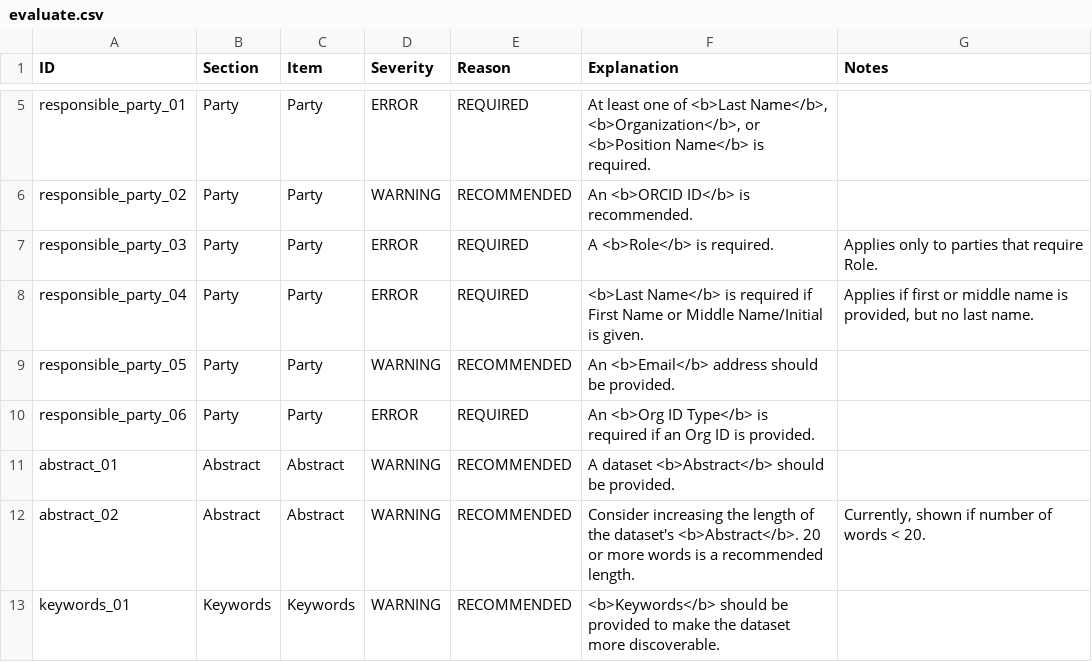
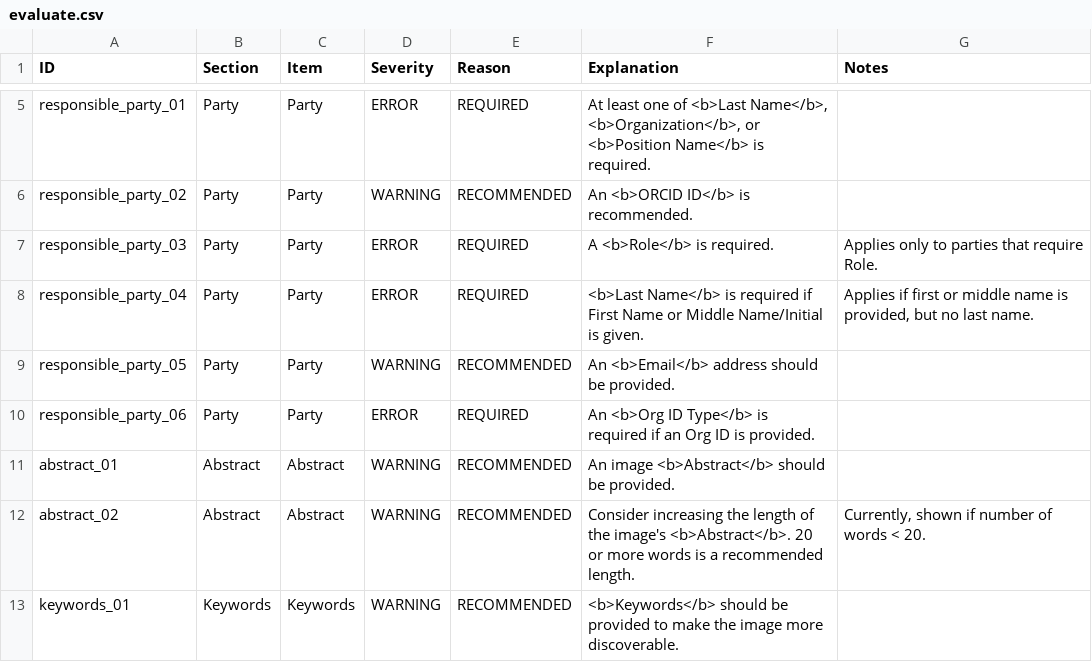
Before and after one commit to PASTAplus/ezEML, a CSV file: webapp/static/evaluate.csv, drawn as a sheet; only a part is shown, gaps mark what is left out; the diff covers the shown part only.

Commit message:
Removed mentions of dataset in validator strings. Made Donor gender and specimen tissue always default to female and ovary respectively. Added validators to verify this.

```diff
--- a/webapp/static/evaluate.csv
+++ b/webapp/static/evaluate.csv
@@ -10,4 +10,4 @@ responsible_party_05,Party,Party,WARNING,RECOMMENDED,An <b>Email</b> address sho
 responsible_party_06,Party,Party,ERROR,REQUIRED,An <b>Org ID Type</b> is required if an Org ID is provided.,
-abstract_01,Abstract,Abstract,WARNING,RECOMMENDED,A dataset <b>Abstract</b> should be provided.,
-abstract_02,Abstract,Abstract,WARNING,RECOMMENDED,Consider increasing the length of the dataset's <b>Abstract</b>. 20 or more words is a recommended length.,"Currently, shown if number of words < 20."
-keywords_01,Keywords,Keywords,WARNING,RECOMMENDED,<b>Keywords</b> should be provided to make the dataset more discoverable.,
+abstract_01,Abstract,Abstract,WARNING,RECOMMENDED,An image <b>Abstract</b> should be provided.,
+abstract_02,Abstract,Abstract,WARNING,RECOMMENDED,Consider increasing the length of the image's <b>Abstract</b>. 20 or more words is a recommended length.,"Currently, shown if number of words < 20."
+keywords_01,Keywords,Keywords,WARNING,RECOMMENDED,<b>Keywords</b> should be provided to make the image more discoverable.,
```
Also changed, not shown: 2 added rows and 8 edited cells elsewhere in this file, 5 other files.
